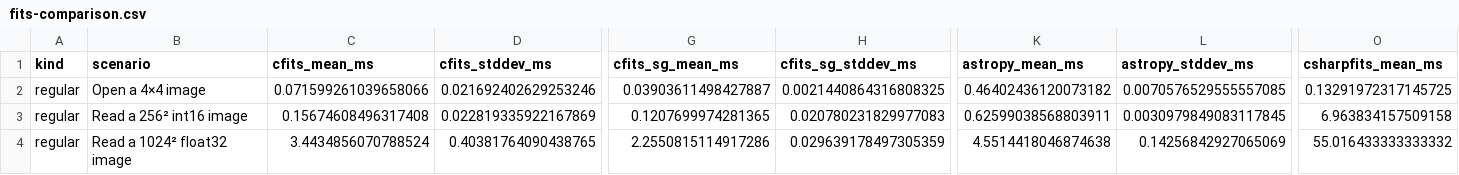
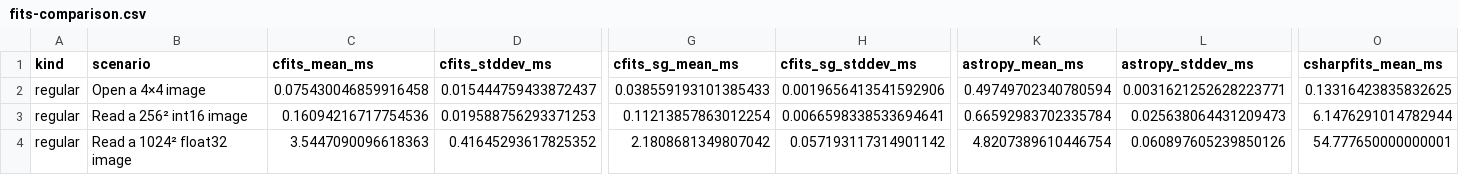
Before and after one commit to MPSQUARK/CFITS, a CSV file: Benchmarks/Results/fits-comparison.csv, drawn as a sheet; only a part is shown, gaps mark what is left out; the diff covers the shown part only; the diff names each change by its address in the sheet, - before the commit and + after, or states it on an @@ line.

Commit message:
benchmark update

```diff
--- a/Benchmarks/Results/fits-comparison.csv
+++ b/Benchmarks/Results/fits-comparison.csv
-C2 (cfits_mean_ms): 0.071599261039658066
+C2 (cfits_mean_ms): 0.075430046859916458
-D2 (cfits_stddev_ms): 0.021692402629253246
+D2 (cfits_stddev_ms): 0.015444759433872437
-G2 (cfits_sg_mean_ms): 0.03903611498427887
+G2 (cfits_sg_mean_ms): 0.038559193101385433
-H2 (cfits_sg_stddev_ms): 0.0021440864316808325
+H2 (cfits_sg_stddev_ms): 0.0019656413541592906
-K2 (astropy_mean_ms): 0.46402436120073182
+K2 (astropy_mean_ms): 0.49749702340780594
-L2 (astropy_stddev_ms): 0.0070576529555557085
+L2 (astropy_stddev_ms): 0.0031621252628223771
-O2 (csharpfits_mean_ms): 0.13291972317145725
+O2 (csharpfits_mean_ms): 0.13316423835832625
-C3 (cfits_mean_ms): 0.15674608496317408
+C3 (cfits_mean_ms): 0.16094216717754536
-D3 (cfits_stddev_ms): 0.022819335922167869
+D3 (cfits_stddev_ms): 0.019588756293371253
-G3 (cfits_sg_mean_ms): 0.1207699974281365
+G3 (cfits_sg_mean_ms): 0.11213857863012254
-H3 (cfits_sg_stddev_ms): 0.020780231829977083
+H3 (cfits_sg_stddev_ms): 0.0066598338533694641
-K3 (astropy_mean_ms): 0.62599038568803911
+K3 (astropy_mean_ms): 0.66592983702335784
-L3 (astropy_stddev_ms): 0.0030979849083117845
+L3 (astropy_stddev_ms): 0.025638064431209473
-O3 (csharpfits_mean_ms): 6.963834157509158
+O3 (csharpfits_mean_ms): 6.1476291014782944
-C4 (cfits_mean_ms): 3.4434856070788524
+C4 (cfits_mean_ms): 3.5447090096618363
-D4 (cfits_stddev_ms): 0.40381764090438765
+D4 (cfits_stddev_ms): 0.41645293617825352
-G4 (cfits_sg_mean_ms): 2.2550815114917286
+G4 (cfits_sg_mean_ms): 2.1808681349807042
-H4 (cfits_sg_stddev_ms): 0.029639178497305359
+H4 (cfits_sg_stddev_ms): 0.057193117314901142
-K4 (astropy_mean_ms): 4.5514418046874638
+K4 (astropy_mean_ms): 4.8207389610446754
-L4 (astropy_stddev_ms): 0.14256842927065069
+L4 (astropy_stddev_ms): 0.060897605239850126
-O4 (csharpfits_mean_ms): 55.016433333333332
+O4 (csharpfits_mean_ms): 54.777650000000001
```
Also changed, not shown: 151 edited cells elsewhere in this file, 2 other files.
